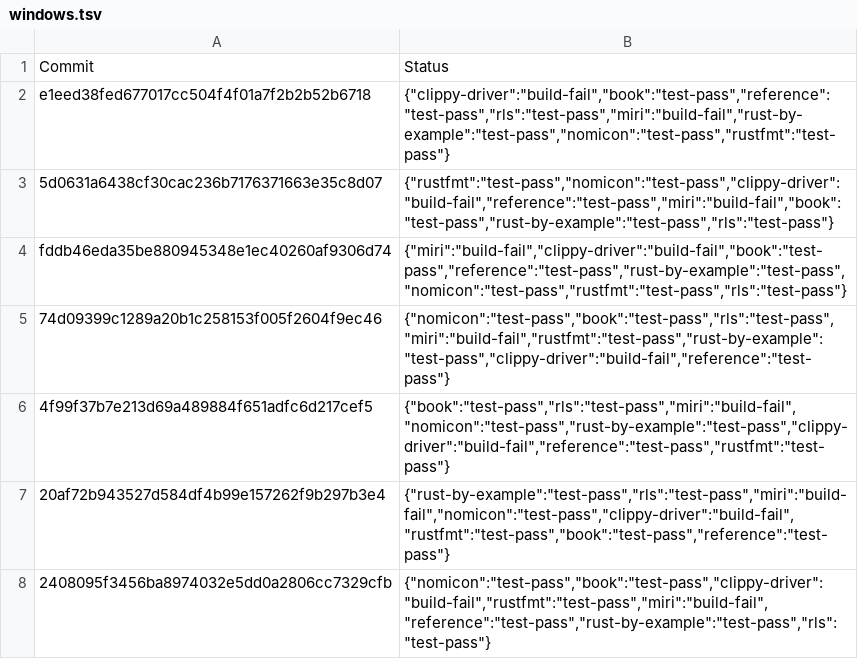
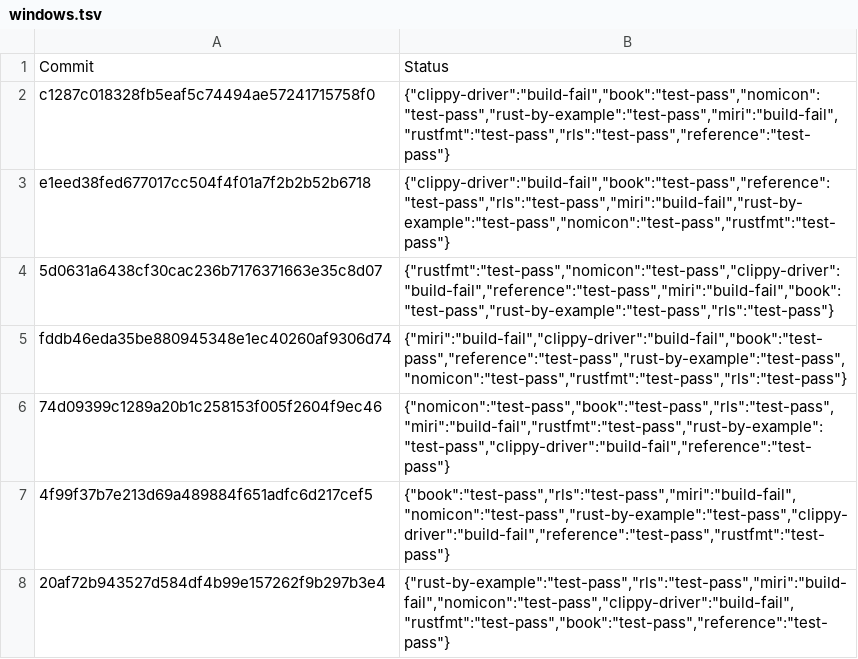
Before and after one commit to rust-lang-nursery/rust-toolstate, a TSV file: history/windows.tsv, drawn as a sheet; only a part is shown; the shorter side is filled out with more unchanged rows.

Commit message:
(windows CI update)

```diff
--- a/history/windows.tsv
+++ b/history/windows.tsv
@@ -1,2 +1,3 @@
 Commit	Status
+c1287c018328fb5eaf5c74494ae57241715758f0	{"clippy-driver":"build-fail","book":"test-pass","nomicon":"test-pass","rust-by-example":"test-pass","miri":"build-fail","rustfmt":"test-pass","rls":"test-pass","reference":"test-pass"}
 e1eed38fed677017cc504f4f01a7f2b2b52b6718	{"clippy-driver":"build-fail","book":"test-pass","reference":"test-pass","rls":"test-pass","miri":"build-fail","rust-by-example":"test-pass","nomicon":"test-pass","rustfmt":"test-pass"}
```
